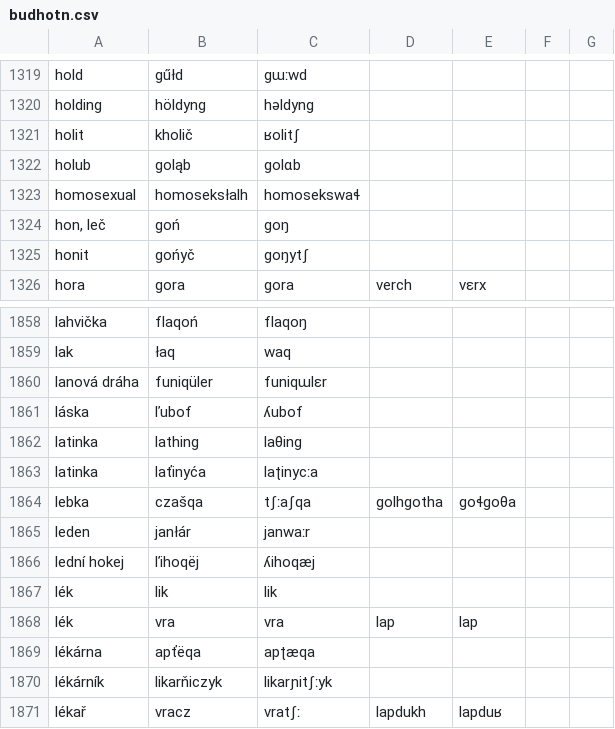
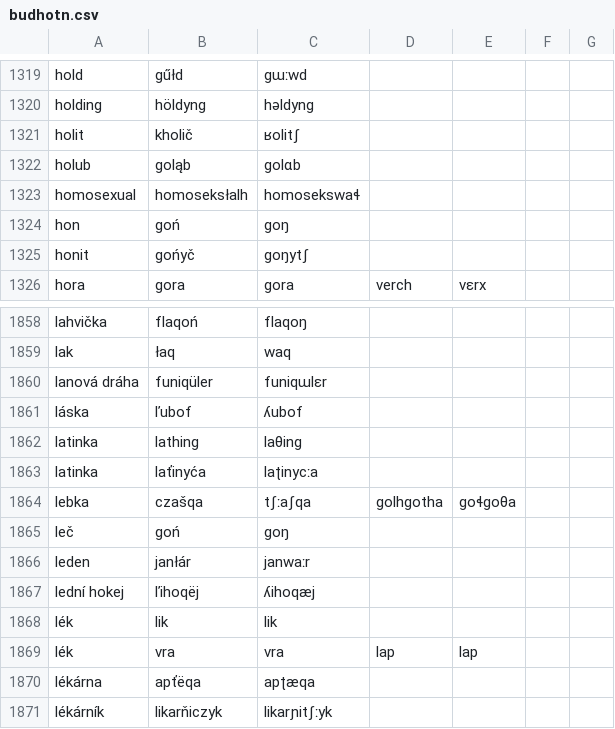
Before and after one commit to classroomtoilet/Budhotn, a CSV file: budhotn.csv, drawn as a sheet; only a part is shown, gaps mark what is left out; the shorter side is filled out with more unchanged rows.

Commit message:
Zase další ...

```diff
--- a/budhotn.csv
+++ b/budhotn.csv
@@ -1323,3 +1323,3 @@ holub	goląb	golɑb
 homosexual	homoseksłalh	homosekswaɬ
-hon, leč	goń	goŋ
+hon	goń	goŋ
 honit	gońyč	goŋytʃ
@@ -1864,2 +1864,3 @@ latinka	laťinyća	laʈinycːa
 lebka	czašqa	tʃːaʃqa	golhgotha	goɬgoθa
+leč	goń	goŋ
 leden	janłár	janwaːr
```
